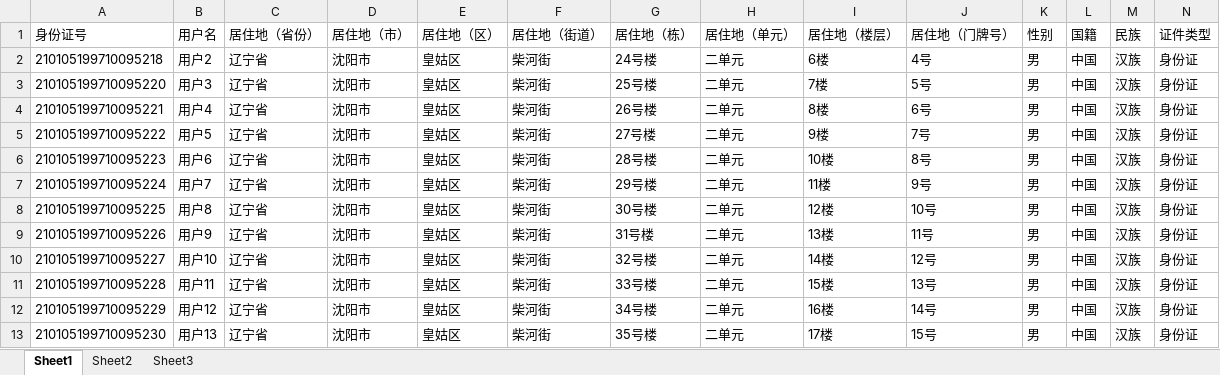
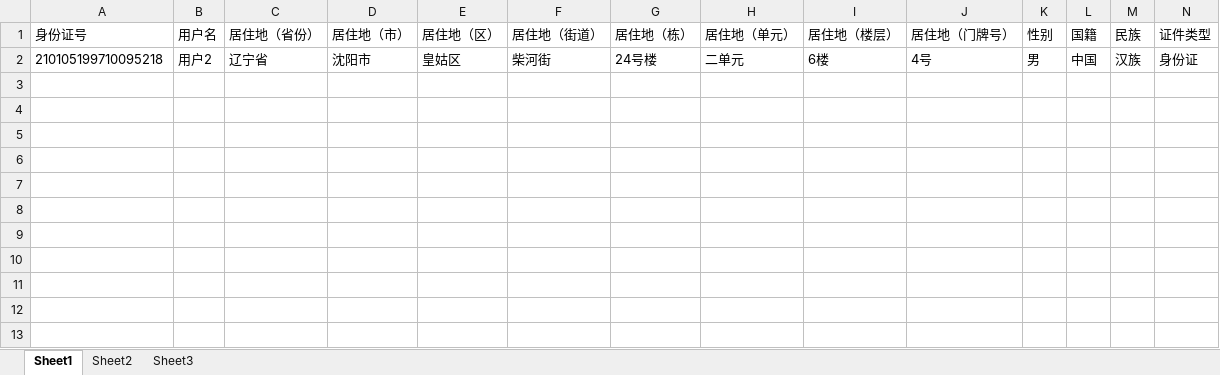
Before and after one commit to Utemas/demo, an Excel workbook: demo/src/main/java/com/uploadFile/personInformation.xlsx, sheet Sheet1, drawn as a sheet; values as stored, in another font and other column widths than the file's, no borders; the diff names each change by its address in the sheet, - before the commit and + after, or states it on an @@ line.

```diff
--- a/demo/src/main/java/com/uploadFile/personInformation.xlsx (sheet Sheet1)
+++ b/demo/src/main/java/com/uploadFile/personInformation.xlsx (sheet Sheet1)
-row 3: 210105199710095220 | 用户3 | 辽宁省 | 沈阳市 | 皇姑区 | 柴河街 | 25号楼 | 二单元 | 7楼 | 5号 | 男 | 中国 | 汉族 | 身份证
-row 4: 210105199710095221 | 用户4 | 辽宁省 | 沈阳市 | 皇姑区 | 柴河街 | 26号楼 | 二单元 | 8楼 | 6号 | 男 | 中国 | 汉族 | 身份证
-row 5: 210105199710095222 | 用户5 | 辽宁省 | 沈阳市 | 皇姑区 | 柴河街 | 27号楼 | 二单元 | 9楼 | 7号 | 男 | 中国 | 汉族 | 身份证
-row 6: 210105199710095223 | 用户6 | 辽宁省 | 沈阳市 | 皇姑区 | 柴河街 | 28号楼 | 二单元 | 10楼 | 8号 | 男 | 中国 | 汉族 | 身份证
-row 7: 210105199710095224 | 用户7 | 辽宁省 | 沈阳市 | 皇姑区 | 柴河街 | 29号楼 | 二单元 | 11楼 | 9号 | 男 | 中国 | 汉族 | 身份证
-row 8: 210105199710095225 | 用户8 | 辽宁省 | 沈阳市 | 皇姑区 | 柴河街 | 30号楼 | 二单元 | 12楼 | 10号 | 男 | 中国 | 汉族 | 身份证
-row 9: 210105199710095226 | 用户9 | 辽宁省 | 沈阳市 | 皇姑区 | 柴河街 | 31号楼 | 二单元 | 13楼 | 11号 | 男 | 中国 | 汉族 | 身份证
-row 10: 210105199710095227 | 用户10 | 辽宁省 | 沈阳市 | 皇姑区 | 柴河街 | 32号楼 | 二单元 | 14楼 | 12号 | 男 | 中国 | 汉族 | 身份证
-row 11: 210105199710095228 | 用户11 | 辽宁省 | 沈阳市 | 皇姑区 | 柴河街 | 33号楼 | 二单元 | 15楼 | 13号 | 男 | 中国 | 汉族 | 身份证
-row 12: 210105199710095229 | 用户12 | 辽宁省 | 沈阳市 | 皇姑区 | 柴河街 | 34号楼 | 二单元 | 16楼 | 14号 | 男 | 中国 | 汉族 | 身份证
-row 13: 210105199710095230 | 用户13 | 辽宁省 | 沈阳市 | 皇姑区 | 柴河街 | 35号楼 | 二单元 | 17楼 | 15号 | 男 | 中国 | 汉族 | 身份证
```
Also changed, not shown: 38 other files.
